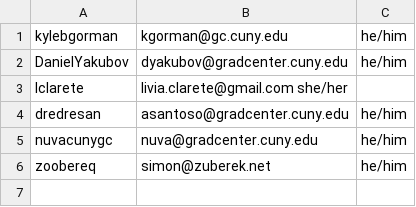
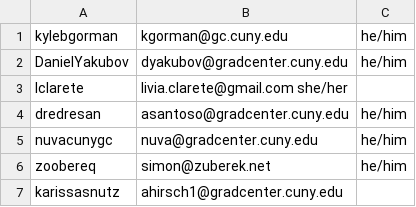
Before and after one commit to zliu222/HW1, a TSV file: data/roster.tsv, drawn as a sheet.

Commit message:
a.h.

```diff
--- a/data/roster.tsv
+++ b/data/roster.tsv
@@ -6 +6,2 @@ nuvacunygc	nuva@gradcenter.cuny.edu	he/him
 zoobereq	simon@zuberek.net	he/him
+ karissasnutz 	 ahirsch1@gradcenter.cuny.edu 	 	
```
